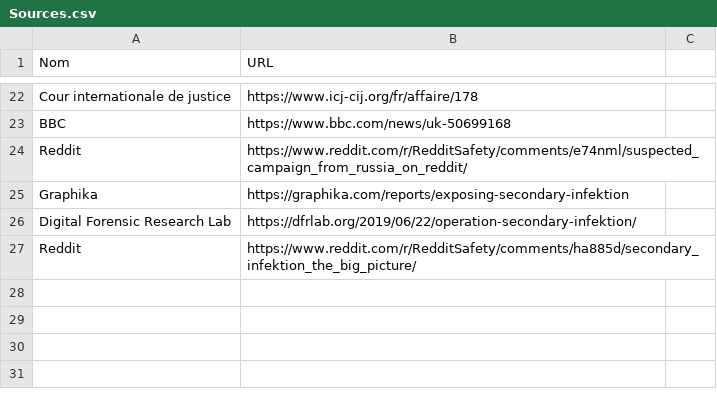
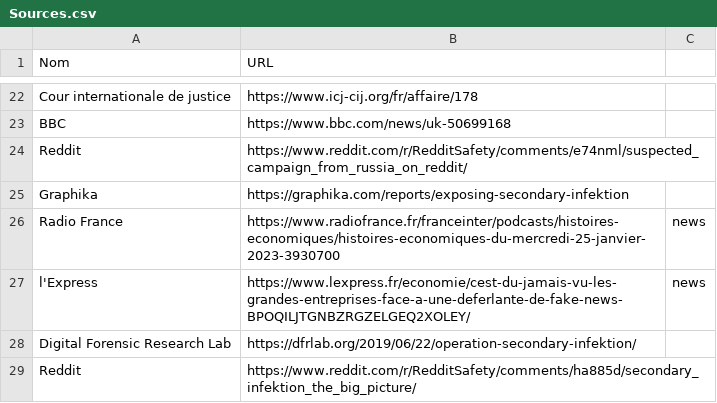
Before and after one commit to NormaProject/LMI-Framework, a CSV file: Sources.csv, drawn as a sheet; only a part is shown, gaps mark what is left out.

Commit message:
Update Sources.csv

```diff
--- a/Sources.csv
+++ b/Sources.csv
@@ -25,2 +25,4 @@ Reddit,https://www.reddit.com/r/RedditSafety/comments/e74nml/suspected_campaign_
 Graphika,https://graphika.com/reports/exposing-secondary-infektion,
+Radio France,https://www.radiofrance.fr/franceinter/podcasts/histoires-economiques/histoires-economiques-du-mercredi-25-janvier-2023-3930700,news,
+l'Express,https://www.lexpress.fr/economie/cest-du-jamais-vu-les-grandes-entreprises-face-a-une-deferlante-de-fake-news-BPOQILJTGNBZRGZELGEQ2XOLEY/,news,
 Digital Forensic Research Lab,https://dfrlab.org/2019/06/22/operation-secondary-infektion/,
```
